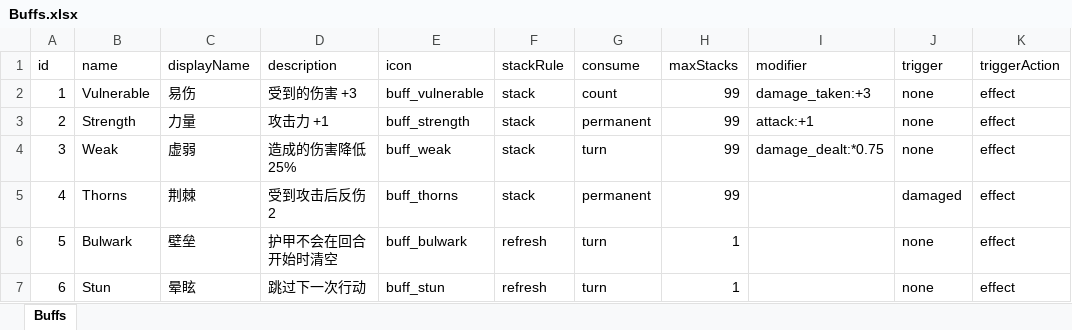
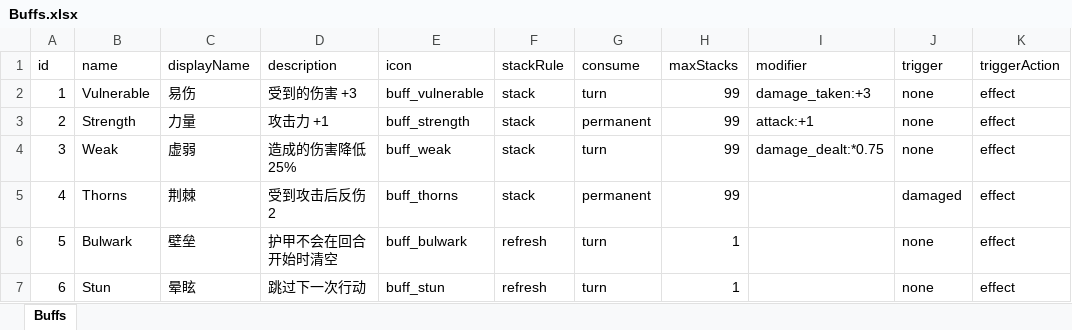
Before and after one commit to rouyejivpai/TurnCard, an Excel workbook: DataTables/Buffs.xlsx, sheet Buffs, drawn as a sheet; only a part is shown; values as stored, in another font and other column widths than the file's, no borders; the diff names each change by its address in the sheet, - before the commit and + after, or states it on an @@ line.

Commit message:
﻿fix(buff): 虚弱/易伤在回合开始各掉一层；协同打击/防御的总量描述不再漏 token
- BuffContainer.TickTurn：按回合消耗的 buff 现在真的扣 Stacks（原来只扣 Remaining），
  掉光即移除 —— 层数就是剩余回合
- BattleState.StartPlayerTurn：在玩家/敌人 TurnStart 触发之后调用 TickTurn
  （之前只有 Setup 里调过一次，战斗中根本没人扣，所以虚弱/易伤一直不掉）
- Buffs.xlsx：易伤 consume 由 count 改为 turn（不再被每次受伤吃一层，改按回合掉）
- CardText：{total_damage}/{total_armor} 拿不到上下文时退回单次值，不再显示花括号
- CardPreviewSource 新增 BuildOptions(face)：按「这一面」算整套预览（含 token）
- CardView.FillFace 改用 OptionsForFace：隐藏面也能拿到自己的 token，
  修复「协同防御」背面显示成 {total_armor} 的问题

实测：施加 2 层虚弱/易伤后，下回合开始各变 1 层，再下一回合消失；
协同攻击「造成 4 点伤害（共 8 点）」、协同防御「获得 3 点格挡（共 12 点）」均正常

```diff
--- a/DataTables/Buffs.xlsx (sheet Buffs)
+++ b/DataTables/Buffs.xlsx (sheet Buffs)
-G2 (consume): count
+G2 (consume): turn
```
Also changed, not shown: 8 other files.
